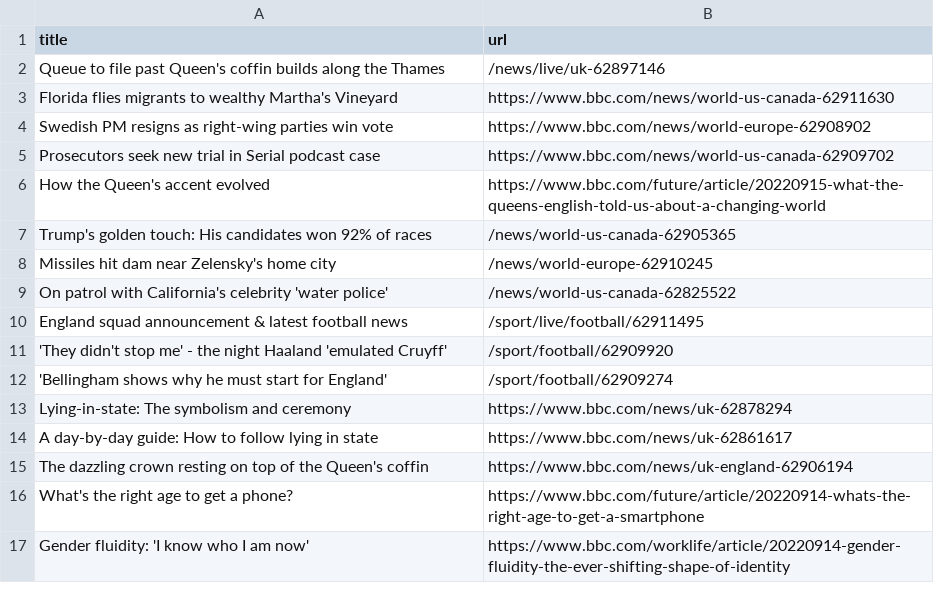
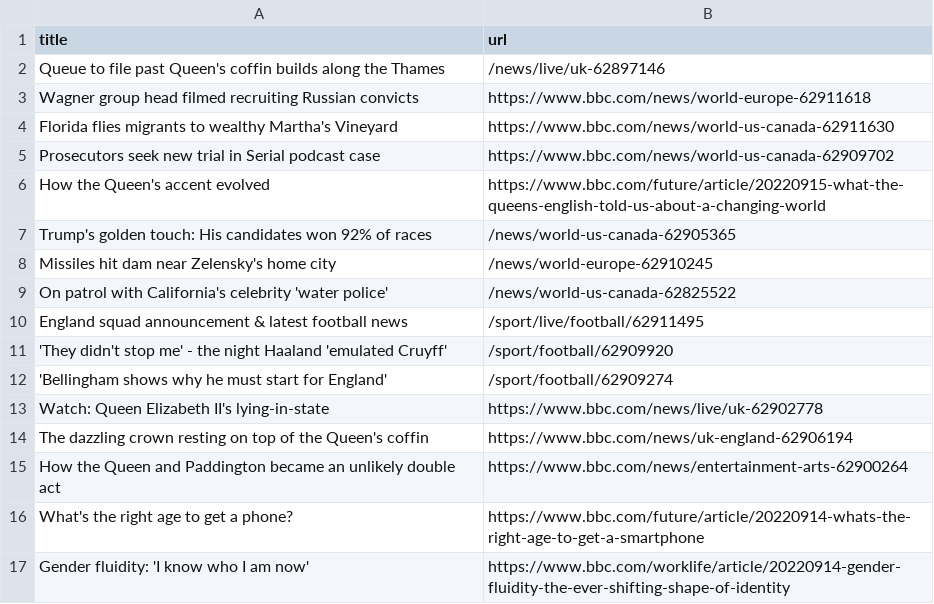
Before and after one commit to cpohkwan/automatic-scraper-bbc, a CSV file: bbc.csv, drawn as a sheet; only a part is shown.

```diff
--- a/bbc.csv
+++ b/bbc.csv
@@ -2,4 +2,4 @@ title,url
 Queue to file past Queen's coffin builds along the Thames,/news/live/uk-62897146
+Wagner group head filmed recruiting Russian convicts,https://www.bbc.com/news/world-europe-62911618
 Florida flies migrants to wealthy Martha's Vineyard,https://www.bbc.com/news/world-us-canada-62911630
-Swedish PM resigns as right-wing parties win vote,https://www.bbc.com/news/world-europe-62908902
 Prosecutors seek new trial in Serial podcast case,https://www.bbc.com/news/world-us-canada-62909702
@@ -12,5 +12,5 @@ England squad announcement & latest football news,/sport/live/football/62911495
 'Bellingham shows why he must start for England',/sport/football/62909274
-Lying-in-state: The symbolism and ceremony,https://www.bbc.com/news/uk-62878294
-A day-by-day guide: How to follow lying in state,https://www.bbc.com/news/uk-62861617
+Watch: Queen Elizabeth II's lying-in-state,https://www.bbc.com/news/live/uk-62902778
 The dazzling crown resting on top of the Queen's coffin,https://www.bbc.com/news/uk-england-62906194
+How the Queen and Paddington became an unlikely double act,https://www.bbc.com/news/entertainment-arts-62900264
 What's the right age to get a phone?,https://www.bbc.com/future/article/20220914-whats-the-right-age-to-get-a-smartphone
```
